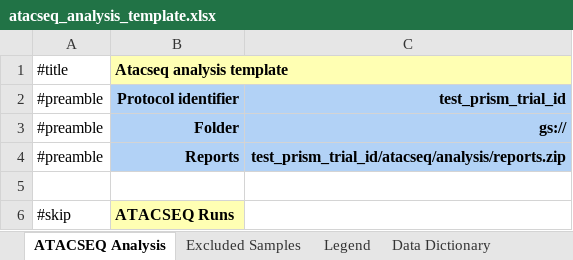
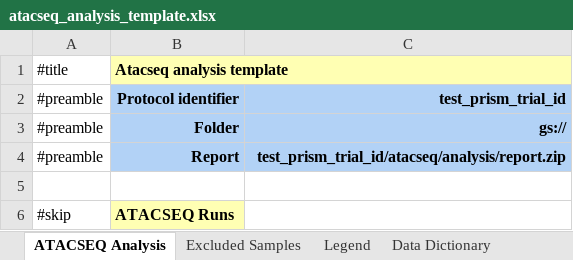
Before and after one commit to CIMAC-CIDC/cidc-schemas, an Excel workbook: template_examples/atacseq_analysis_template.xlsx, sheet ATACSEQ Analysis, drawn as a sheet; only a part is shown; values as stored, in another font and other column widths than the file's, no borders; the diff names each change by its address in the sheet, - before the commit and + after, or states it on an @@ line.

Commit message:
CIDC-1069: update template

```diff
--- a/template_examples/atacseq_analysis_template.xlsx (sheet ATACSEQ Analysis)
+++ b/template_examples/atacseq_analysis_template.xlsx (sheet ATACSEQ Analysis)
-B4 (Atacseq analysis template): Reports
+B4 (Atacseq analysis template): Report
-C4: test_prism_trial_id/atacseq/analysis/reports.zip
+C4: test_prism_trial_id/atacseq/analysis/report.zip
```
